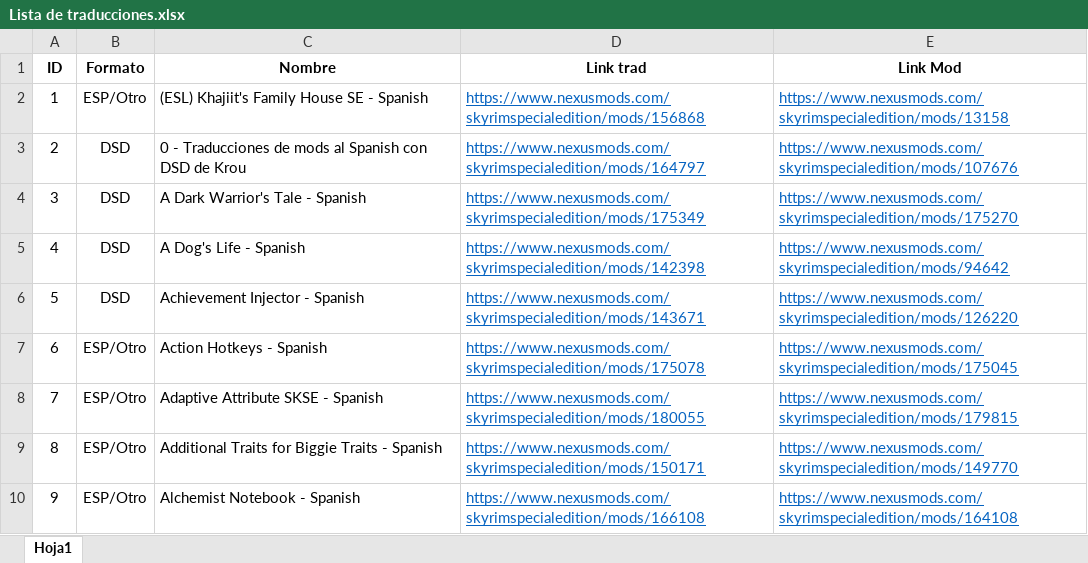
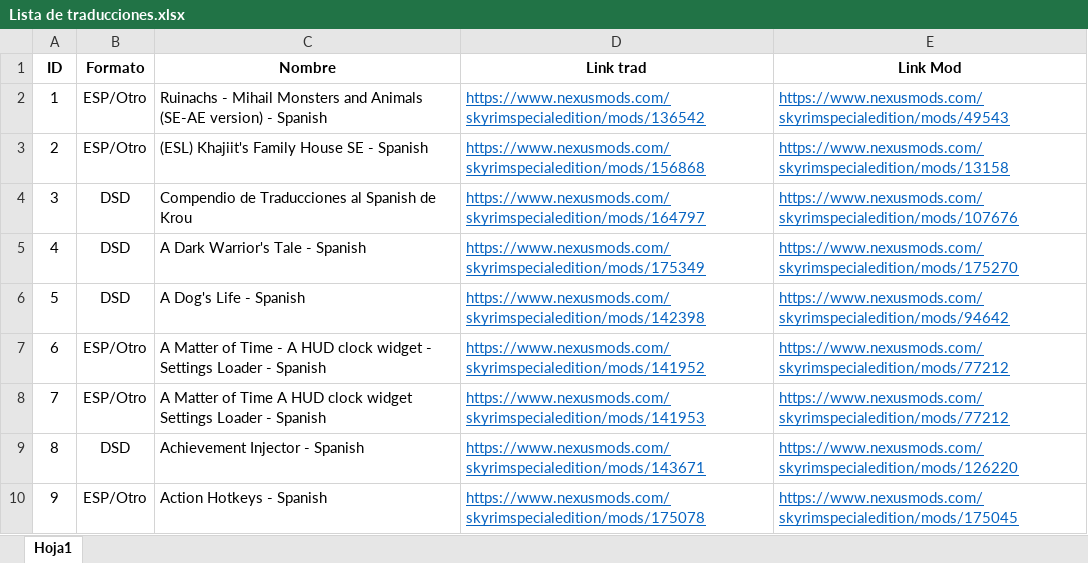
Before and after one commit to matias-ramirez705/Traducciones-Skyrim, an Excel workbook: Lista de traducciones.xlsx, sheet Hoja1, drawn as a sheet; only a part is shown; values as stored, in another font and other column widths than the file's, no borders; table styles not drawn; the diff covers the shown part only; the diff names each change by its address in the sheet, - before the commit and + after, or states it on an @@ line.

Commit message:
excel actualizado

```diff
--- a/Lista de traducciones.xlsx (sheet Hoja1)
+++ b/Lista de traducciones.xlsx (sheet Hoja1)
-C2 (Nombre): (ESL) Khajiit's Family House SE - Spanish
+C2 (Nombre): Ruinachs - Mihail Monsters and Animals (SE-AE version) - Spanish
-D2 (Link trad): https://www.nexusmods.com/skyrimspecialedition/mods/156868
+D2 (Link trad): https://www.nexusmods.com/skyrimspecialedition/mods/136542
-E2 (Link Mod): https://www.nexusmods.com/skyrimspecialedition/mods/13158
+E2 (Link Mod): https://www.nexusmods.com/skyrimspecialedition/mods/49543
-B3 (Formato): DSD
+B3 (Formato): ESP/Otro
-C3 (Nombre): 0 - Traducciones de mods al Spanish con DSD de Krou
+C3 (Nombre): (ESL) Khajiit's Family House SE - Spanish
-D3 (Link trad): https://www.nexusmods.com/skyrimspecialedition/mods/164797
+D3 (Link trad): https://www.nexusmods.com/skyrimspecialedition/mods/156868
-E3 (Link Mod): https://www.nexusmods.com/skyrimspecialedition/mods/107676
+E3 (Link Mod): https://www.nexusmods.com/skyrimspecialedition/mods/13158
-C4 (Nombre): A Dark Warrior's Tale - Spanish
+C4 (Nombre): Compendio de Traducciones al Spanish de Krou
-D4 (Link trad): https://www.nexusmods.com/skyrimspecialedition/mods/175349
+D4 (Link trad): https://www.nexusmods.com/skyrimspecialedition/mods/164797
-E4 (Link Mod): https://www.nexusmods.com/skyrimspecialedition/mods/175270
+E4 (Link Mod): https://www.nexusmods.com/skyrimspecialedition/mods/107676
-C5 (Nombre): A Dog's Life - Spanish
+C5 (Nombre): A Dark Warrior's Tale - Spanish
-D5 (Link trad): https://www.nexusmods.com/skyrimspecialedition/mods/142398
+D5 (Link trad): https://www.nexusmods.com/skyrimspecialedition/mods/175349
-E5 (Link Mod): https://www.nexusmods.com/skyrimspecialedition/mods/94642
+E5 (Link Mod): https://www.nexusmods.com/skyrimspecialedition/mods/175270
-C6 (Nombre): Achievement Injector - Spanish
+C6 (Nombre): A Dog's Life - Spanish
-D6 (Link trad): https://www.nexusmods.com/skyrimspecialedition/mods/143671
+D6 (Link trad): https://www.nexusmods.com/skyrimspecialedition/mods/142398
-E6 (Link Mod): https://www.nexusmods.com/skyrimspecialedition/mods/126220
+E6 (Link Mod): https://www.nexusmods.com/skyrimspecialedition/mods/94642
-C7 (Nombre): Action Hotkeys - Spanish
+C7 (Nombre): A Matter of Time - A HUD clock widget - Settings Loader - Spanish
-D7 (Link trad): https://www.nexusmods.com/skyrimspecialedition/mods/175078
+D7 (Link trad): https://www.nexusmods.com/skyrimspecialedition/mods/141952
-E7 (Link Mod): https://www.nexusmods.com/skyrimspecialedition/mods/175045
+E7 (Link Mod): https://www.nexusmods.com/skyrimspecialedition/mods/77212
-C8 (Nombre): Adaptive Attribute SKSE - Spanish
+C8 (Nombre): A Matter of Time A HUD clock widget Settings Loader - Spanish
-D8 (Link trad): https://www.nexusmods.com/skyrimspecialedition/mods/180055
+D8 (Link trad): https://www.nexusmods.com/skyrimspecialedition/mods/141953
-E8 (Link Mod): https://www.nexusmods.com/skyrimspecialedition/mods/179815
+E8 (Link Mod): https://www.nexusmods.com/skyrimspecialedition/mods/77212
-B9 (Formato): ESP/Otro
+B9 (Formato): DSD
-C9 (Nombre): Additional Traits for Biggie Traits - Spanish
+C9 (Nombre): Achievement Injector - Spanish
-D9 (Link trad): https://www.nexusmods.com/skyrimspecialedition/mods/150171
+D9 (Link trad): https://www.nexusmods.com/skyrimspecialedition/mods/143671
-E9 (Link Mod): https://www.nexusmods.com/skyrimspecialedition/mods/149770
+E9 (Link Mod): https://www.nexusmods.com/skyrimspecialedition/mods/126220
-C10 (Nombre): Alchemist Notebook - Spanish
+C10 (Nombre): Action Hotkeys - Spanish
-D10 (Link trad): https://www.nexusmods.com/skyrimspecialedition/mods/166108
+D10 (Link trad): https://www.nexusmods.com/skyrimspecialedition/mods/175078
-E10 (Link Mod): https://www.nexusmods.com/skyrimspecialedition/mods/164108
+E10 (Link Mod): https://www.nexusmods.com/skyrimspecialedition/mods/175045
```
Also changed, not shown: 1 added row, 1 removed row and 592 edited cells elsewhere in this sheet, formulas that keep their value.
